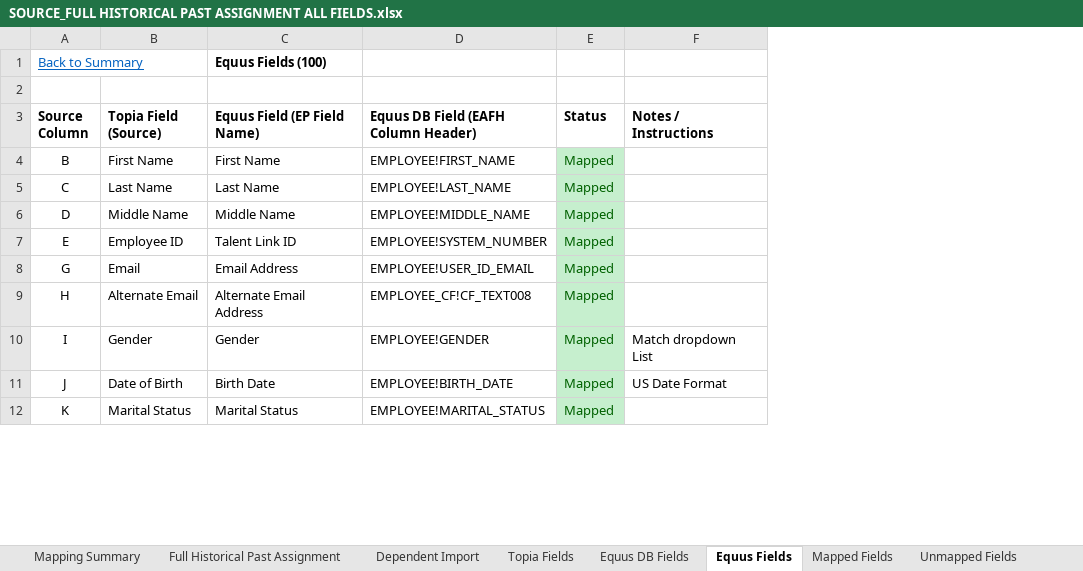
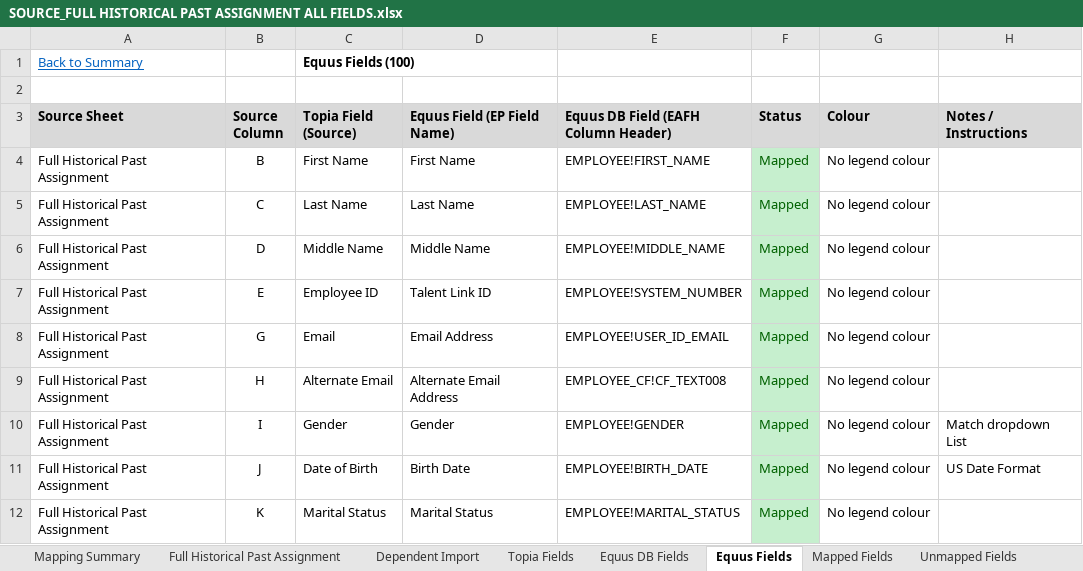
Before and after one commit to kumarmakala/topia2equus, an Excel workbook: SOURCE_FULL HISTORICAL PAST ASSIGNMENT ALL FIELDS.xlsx, sheet Equus Fields, drawn as a sheet; only a part is shown; values as stored, in another font and other column widths than the file's, no borders; removed rows and columns are numbered as before the commit, all else as after; the diff names each change by its address in the sheet, - before the commit and + after, or states it on an @@ line.

```diff
--- a/SOURCE_FULL HISTORICAL PAST ASSIGNMENT ALL FIELDS.xlsx (sheet Equus Fields)
+++ b/SOURCE_FULL HISTORICAL PAST ASSIGNMENT ALL FIELDS.xlsx (sheet Equus Fields)
+column A (Source Sheet), rows 4-12: all Full Historical Past Assignment
+column G (Colour), rows 4-12: all No legend colour
-row 1: Back to Summary |  | Equus Fields (100)
+row 1: Back to Summary |  | Equus Fields (100)
-B3:F3 fill: none
+B3:F3 fill: #D9D9D9
-H3 fill: none
+H3 fill: #D9D9D9
```
Also changed, not shown: sheet Equus DB Fields, sheet Mapped Fields, sheet Topia Fields, sheet Mapping Summary, sheet Unmapped Fields, other sheet tabs.
